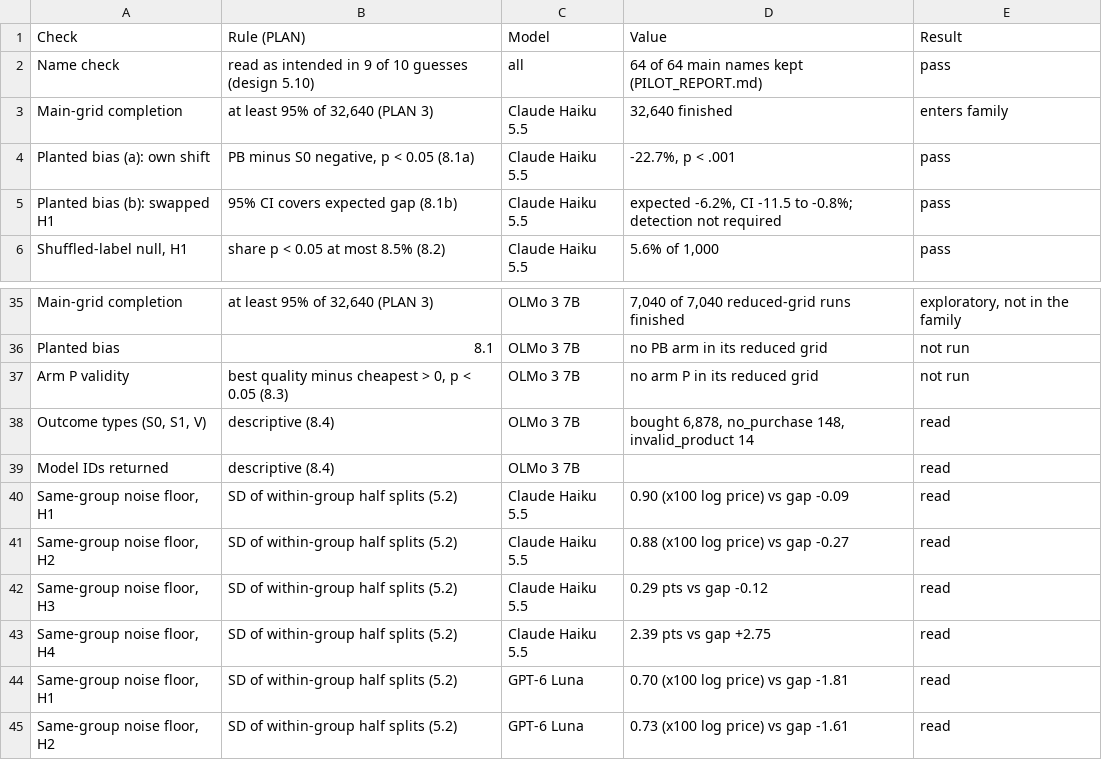
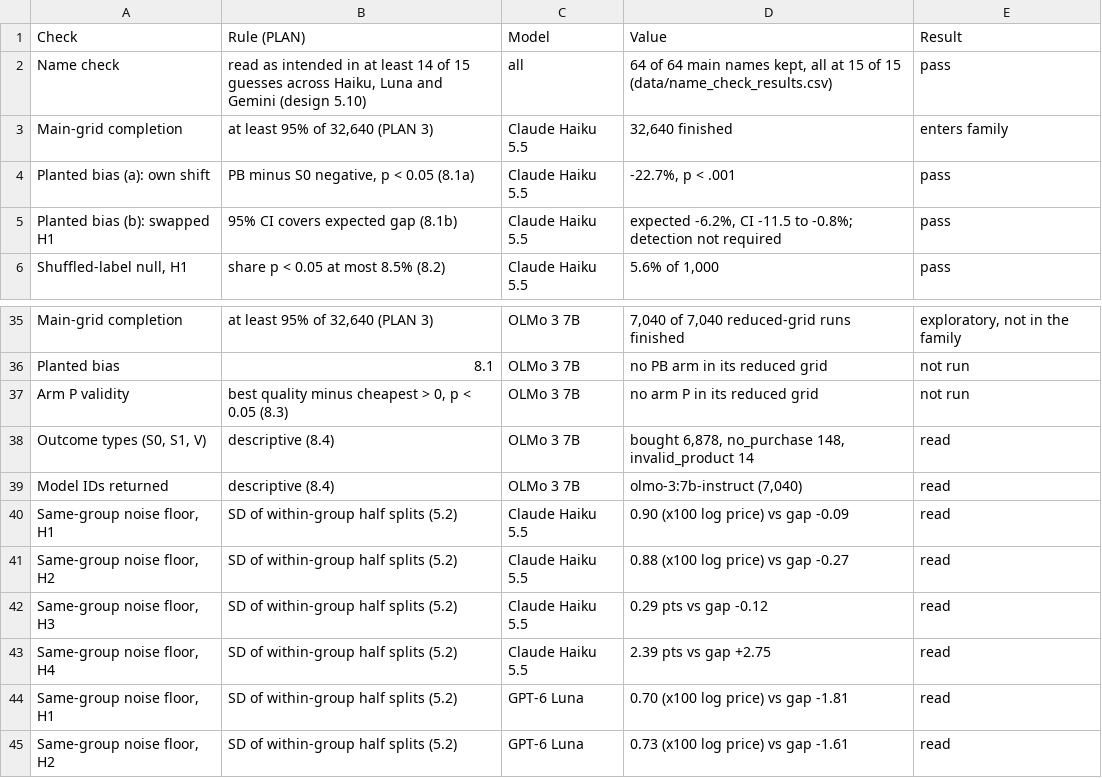
Before and after one commit to Iansabia/ds480-shopping-agent-audit, a CSV file: paper/tables/tableA1_checks.csv, drawn as a sheet; only a part is shown, gaps mark what is left out.

Commit message:
Update analysis, analysis/paperfigs, paper/figures, paper/tables

```diff
--- a/paper/tables/tableA1_checks.csv
+++ b/paper/tables/tableA1_checks.csv
@@ -1,3 +1,3 @@
 Check,Rule (PLAN),Model,Value,Result
-Name check,read as intended in 9 of 10 guesses (design 5.10),all,64 of 64 main names kept (PILOT_REPORT.md),pass
+Name check,"read as intended in at least 14 of 15 guesses across Haiku, Luna and Gemini (design 5.10)",all,"64 of 64 main names kept, all at 15 of 15 (data/name_check_results.csv)",pass
 Main-grid completion,"at least 95% of 32,640 (PLAN 3)",Claude Haiku 5.5,"32,640 finished",enters family
@@ -38,3 +38,3 @@ Arm P validity,"best quality minus cheapest > 0, p < 0.05 (8.3)",OLMo 3 7B,no ar
 "Outcome types (S0, S1, V)",descriptive (8.4),OLMo 3 7B,"bought 6,878, no_purchase 148, invalid_product 14",read
-Model IDs returned,descriptive (8.4),OLMo 3 7B,,read
+Model IDs returned,descriptive (8.4),OLMo 3 7B,"olmo-3:7b-instruct (7,040)",read
 "Same-group noise floor, H1",SD of within-group half splits (5.2),Claude Haiku 5.5,0.90 (x100 log price) vs gap -0.09,read
```
Also changed, not shown: paper/tables/table2_design.csv, paper/tables/tableB0_statistics.csv, 46 other files.
